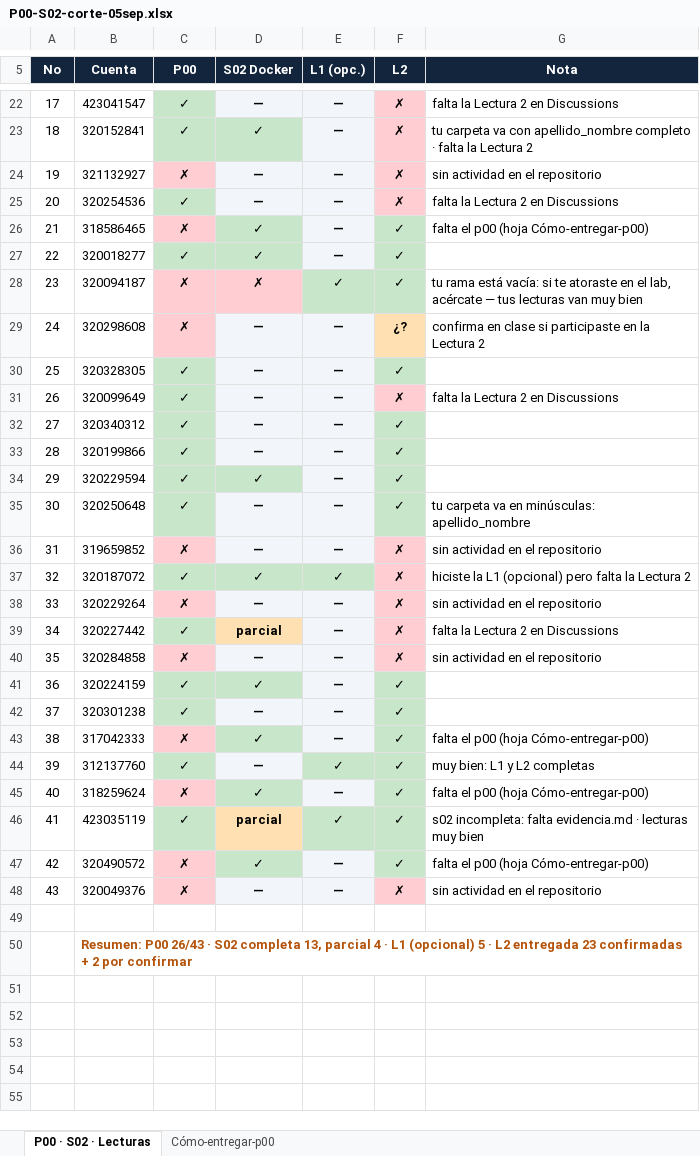
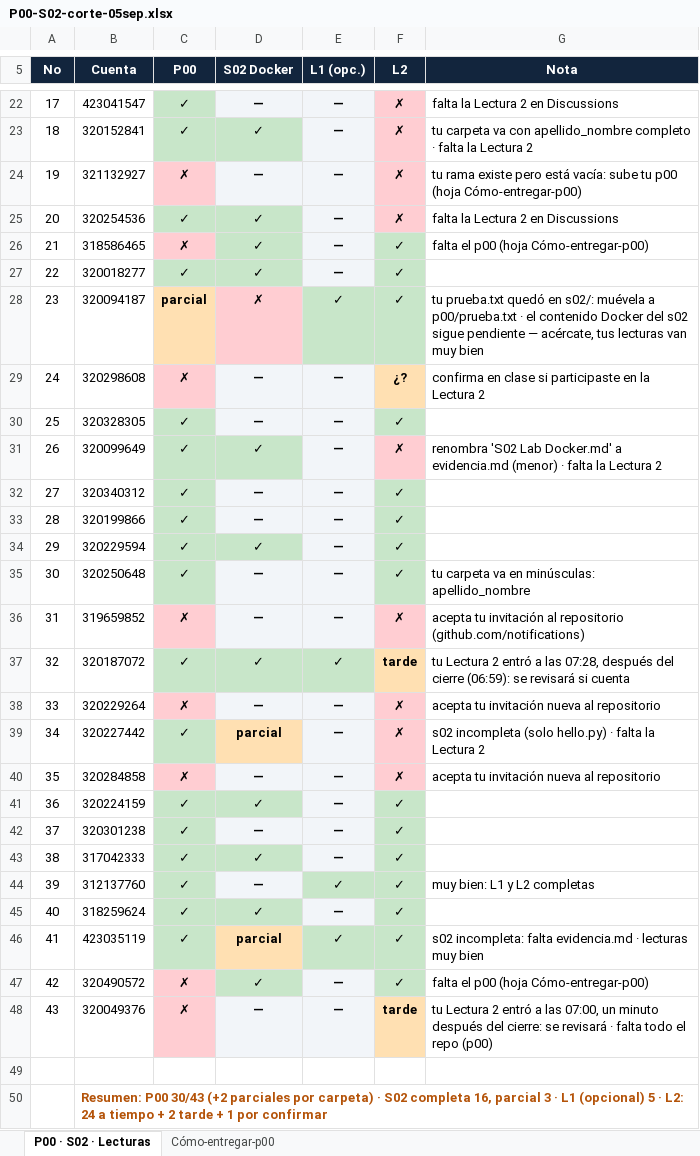
Before and after one commit to OscarRuiz21/sd-2027-1, an Excel workbook: calificaciones/P00-S02-corte-05sep.xlsx, sheet P00 · S02 · Lecturas, drawn as a sheet; only a part is shown, gaps mark what is left out; values as stored, in another font and other column widths than the file's, no borders; the diff covers the shown part only; the diff names each change by its address in the sheet, - before the commit and + after, or states it on an @@ line.

Commit message:
Corte actualizado: p00 y s02 del 05-sep, lecturas tarde adjudicables

```diff
--- a/calificaciones/P00-S02-corte-05sep.xlsx (sheet P00 · S02 · Lecturas)
+++ b/calificaciones/P00-S02-corte-05sep.xlsx (sheet P00 · S02 · Lecturas)
-G24 (Nota): sin actividad en el repositorio
+G24 (Nota): tu rama existe pero está vacía: sube tu p00 (hoja Cómo-entregar-p00)
-D25 (S02 Docker): —
+D25 (S02 Docker): ✓
-D25 fill: #F2F5F9
+D25 fill: #C8E6C9
-C28 (P00): ✗
+C28 (P00): parcial
-C28 fill: #FFCDD2
+C28 fill: #FFE0B2
-G28 (Nota): tu rama está vacía: si te atoraste en el lab, acércate — tus lecturas…
+G28 (Nota): tu prueba.txt quedó en s02/: muévela a p00/prueba.txt · el contenido Docker del s02 sigue pendiente — acércate, tus lecturas…
-D31 (S02 Docker): —
+D31 (S02 Docker): ✓
-D31 fill: #F2F5F9
+D31 fill: #C8E6C9
-G31 (Nota): falta la Lectura 2 en Discussions
+G31 (Nota): renombra 'S02 Lab Docker.md' a evidencia.md (menor) · falta la Lectura 2
-G36 (Nota): sin actividad en el repositorio
+G36 (Nota): acepta tu invitación al repositorio (github.com/notifications)
-F37 (L2): ✗
+F37 (L2): tarde
-F37 fill: #FFCDD2
+F37 fill: #FFE0B2
-G37 (Nota): hiciste la L1 (opcional) pero falta la Lectura 2
+G37 (Nota): tu Lectura 2 entró a las 07:28, después del cierre (06:59): se revisará si cuenta
-G38 (Nota): sin actividad en el repositorio
+G38 (Nota): acepta tu invitación nueva al repositorio
-G39 (Nota): falta la Lectura 2 en Discussions
+G39 (Nota): s02 incompleta (solo hello.py) · falta la Lectura 2
-G40 (Nota): sin actividad en el repositorio
+G40 (Nota): acepta tu invitación nueva al repositorio
-C43 (P00): ✗
+C43 (P00): ✓
-C43 fill: #FFCDD2
+C43 fill: #C8E6C9
-G43 (Nota): falta el p00 (hoja Cómo-entregar-p00)
+G43 (Nota): (empty)
-C45 (P00): ✗
+C45 (P00): ✓
-C45 fill: #FFCDD2
+C45 fill: #C8E6C9
-G45 (Nota): falta el p00 (hoja Cómo-entregar-p00)
+G45 (Nota): (empty)
-F48 (L2): ✗
+F48 (L2): tarde
-F48 fill: #FFCDD2
+F48 fill: #FFE0B2
-G48 (Nota): sin actividad en el repositorio
+G48 (Nota): tu Lectura 2 entró a las 07:00, un minuto después del cierre: se revisará · falta todo el repo (p00)
-B50 (Cuenta): Resumen: P00 26/43 · S02 completa 13, parcial 4 · L1 (opcional) 5 · L2 entregada 23 confirmadas + 2 por confirmar
+B50 (Cuenta): Resumen: P00 30/43 (+2 parciales por carpeta) · S02 completa 16, parcial 3 · L1 (opcional) 5 · L2: 24 a tiempo + 2 tarde + 1 por confirmar
```
Also changed, not shown: 12 edited cells and cell formats elsewhere in this sheet, sheet Cómo-entregar-p00.
